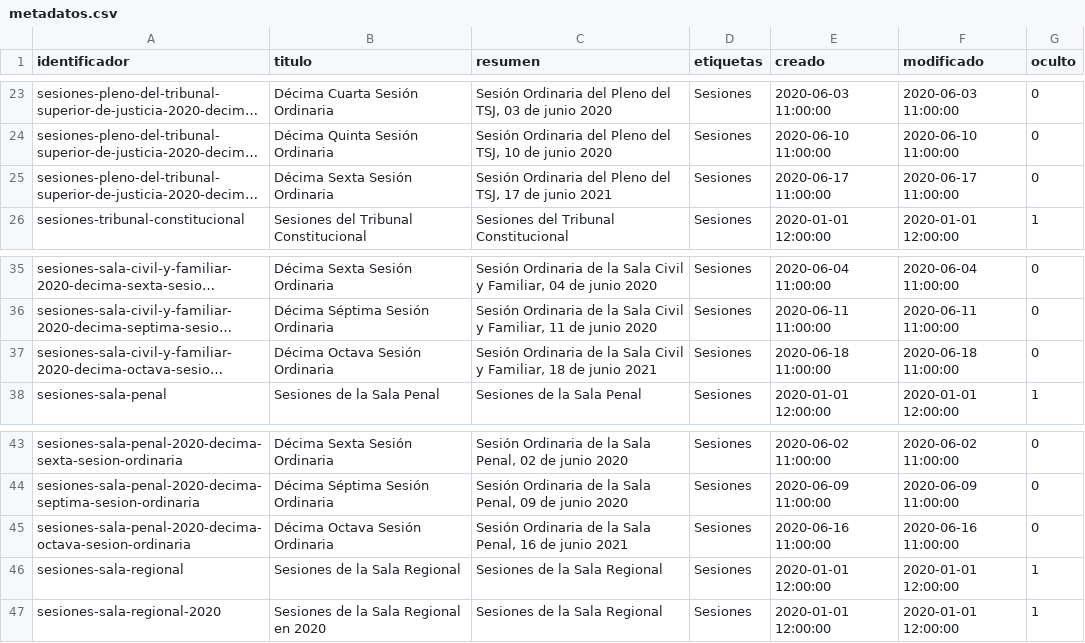
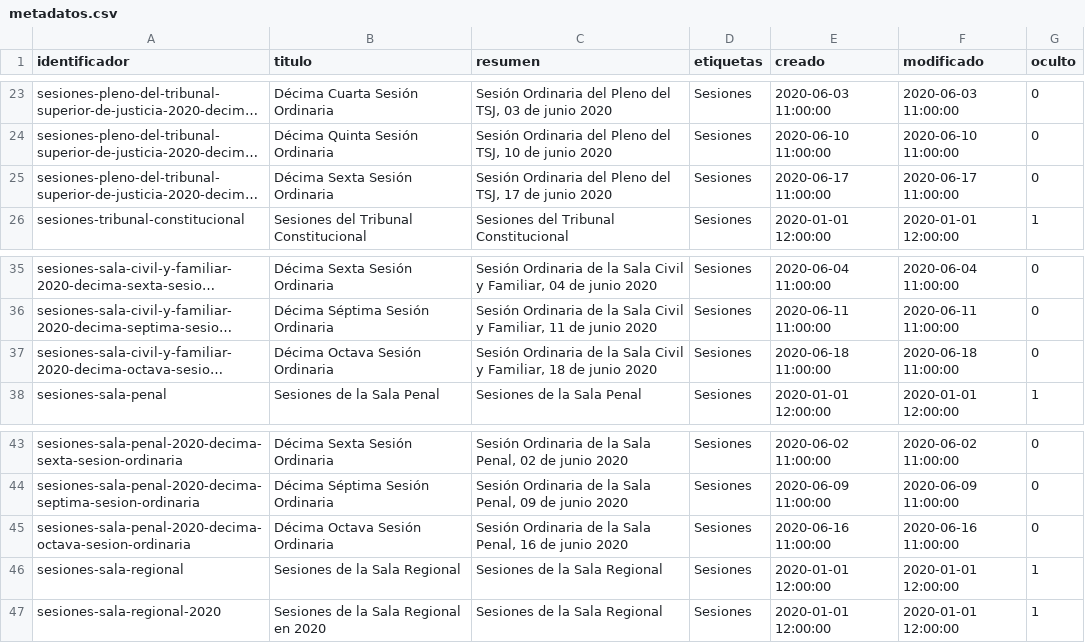
Before and after one commit to cldeleon/constructor-web-pjecz-gob-mx, a CSV file: scripts/archivista/sesiones/metadatos.csv, drawn as a sheet; only a part is shown, gaps mark what is left out; long unchanged cells end in …; the diff names each change by its address in the sheet, - before the commit and + after, or states it on an @@ line.

```diff
--- a/scripts/archivista/sesiones/metadatos.csv
+++ b/scripts/archivista/sesiones/metadatos.csv
-C25 (resumen): …de junio 2021
+C25 (resumen): …de junio 2020
-C37 (resumen): …de junio 2021
+C37 (resumen): …de junio 2020
-C45 (resumen): …de junio 2021
+C45 (resumen): …de junio 2020
```
Also changed, not shown: 20 other files.
